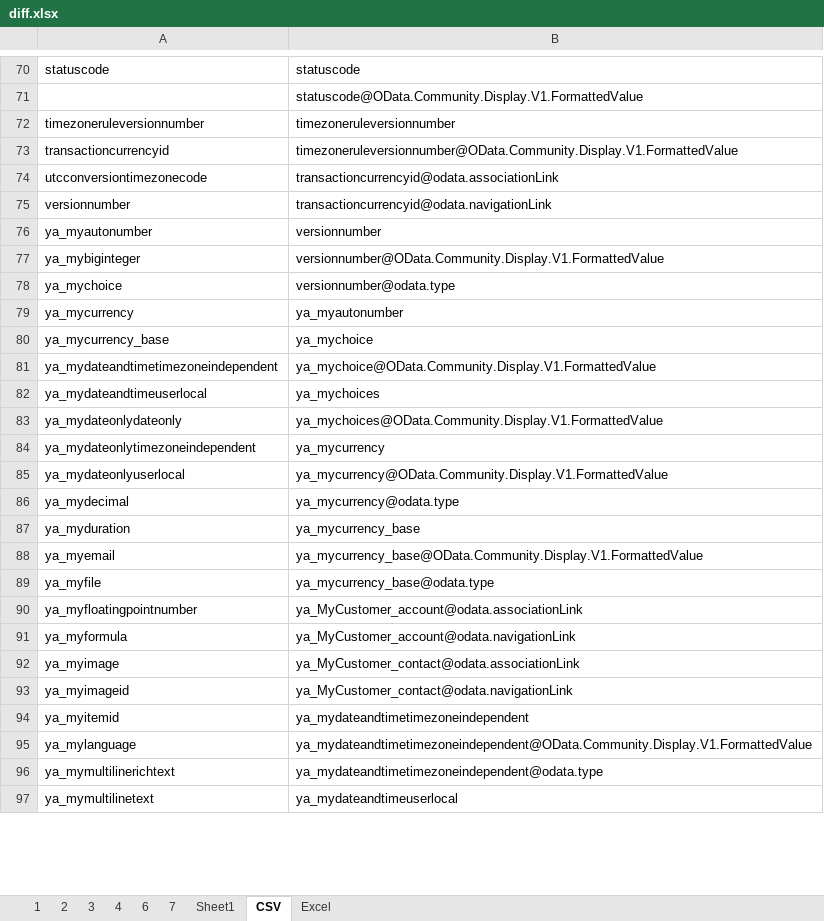
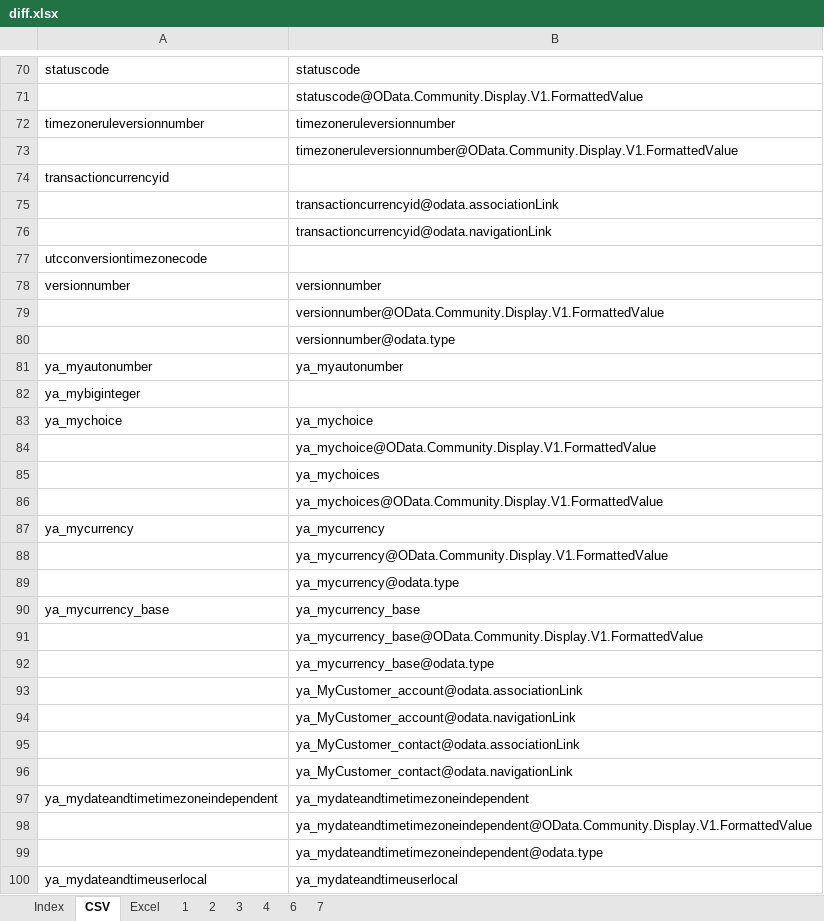
Before and after one commit to yzkn/PowerPlatform-PowerApps-PowerAutomate-Dataverse-Import-Export, an Excel workbook: Data/Exported/diff.xlsx, sheet CSV, drawn as a sheet; only a part is shown, gaps mark what is left out; values as stored, in another font and other column widths than the file's, no cell formats; addresses are those after the commit; the diff covers the shown part only; the diff names each change by its address in the sheet, - before the commit and + after, or states it on an @@ line.

Commit message:
Update diff.xlsx

```diff
--- a/Data/Exported/diff.xlsx (sheet CSV)
+++ b/Data/Exported/diff.xlsx (sheet CSV)
-sheet tab: Sheet1
+sheet tab: Index
@@ sheet tab order changed: Index | CSV | Excel | 1 | 2 | 3 | 4 | 6 | 7 @@
-A73: transactioncurrencyid
+A73: (empty)
+row 74: transactioncurrencyid
-A75: utcconversiontimezonecode
+A75: (empty)
-A76: versionnumber
+A76: (empty)
+row 77: utcconversiontimezonecode
-A78: ya_myautonumber
+A78: versionnumber
-A79: ya_mybiginteger
+A79: (empty)
-A80: ya_mychoice
+A80: (empty)
-A81: ya_mycurrency
+A81: ya_myautonumber
+row 82: ya_mybiginteger
-A83: ya_mycurrency_base
+A83: ya_mychoice
-A84: ya_mydateandtimetimezoneindependent
+A84: (empty)
-A85: ya_mydateandtimeuserlocal
+A85: (empty)
-A86: ya_mydateonlydateonly
+A86: (empty)
-A87: ya_mydateonlytimezoneindependent
+A87: ya_mycurrency
-A88: ya_mydateonlyuserlocal
+A88: (empty)
-A89: ya_mydecimal
+A89: (empty)
-A90: ya_myduration
+A90: ya_mycurrency_base
-A91: ya_myemail
+A91: (empty)
-A92: ya_myfile
+A92: (empty)
-A93: ya_myfloatingpointnumber
+A93: (empty)
-A94: ya_myformula
+A94: (empty)
-A95: ya_myimage
+A95: (empty)
-A96: ya_myimageid
+A96: (empty)
-A97: ya_myitemid
+A97: ya_mydateandtimetimezoneindependent
-A98: ya_mylanguage
+A98: (empty)
-A99: ya_mymultilinerichtext
+A99: (empty)
-A100: ya_mymultilinetext
+A100: ya_mydateandtimeuserlocal
```
Also changed, not shown: 1 added row and 33 edited cells elsewhere in this sheet, cell formats.
